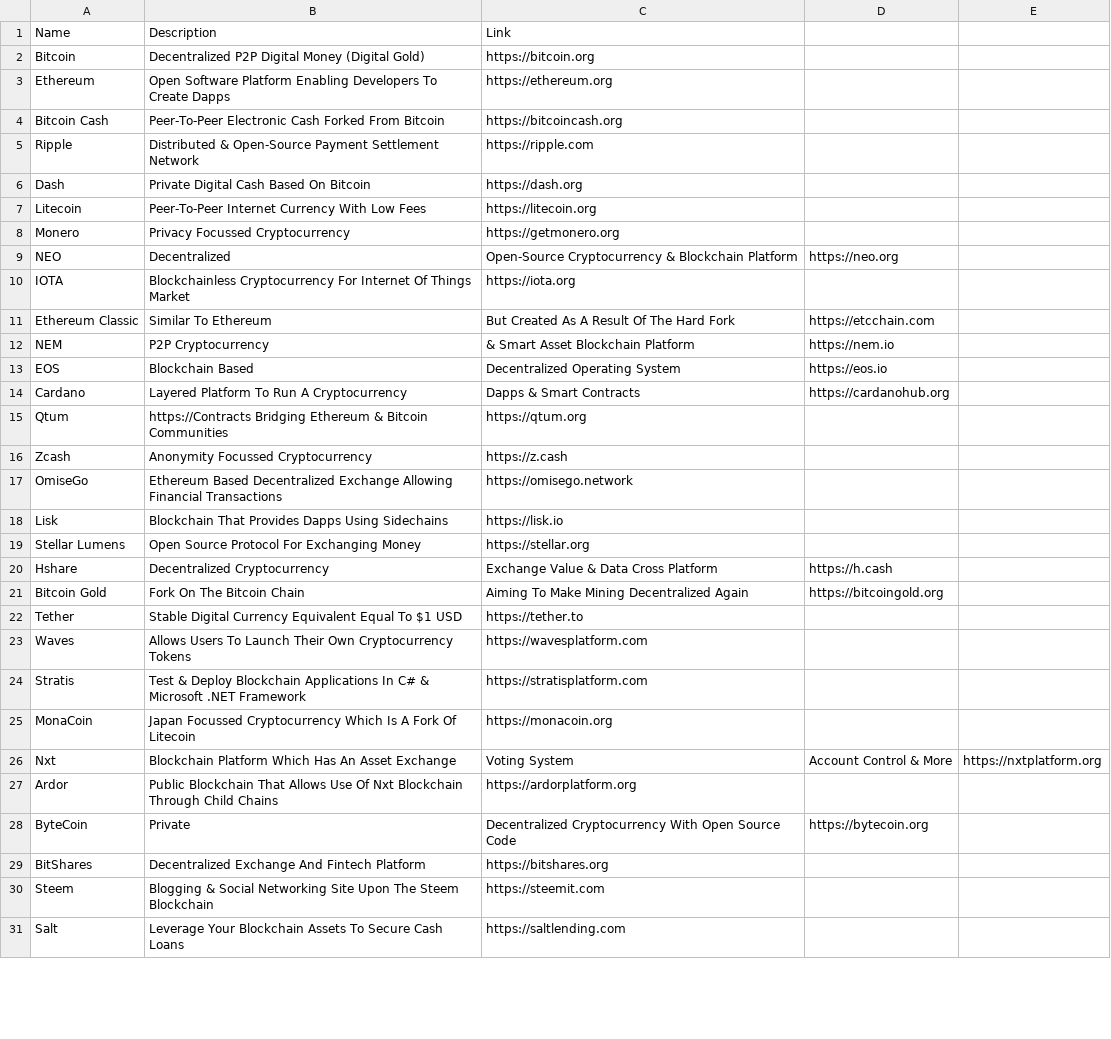
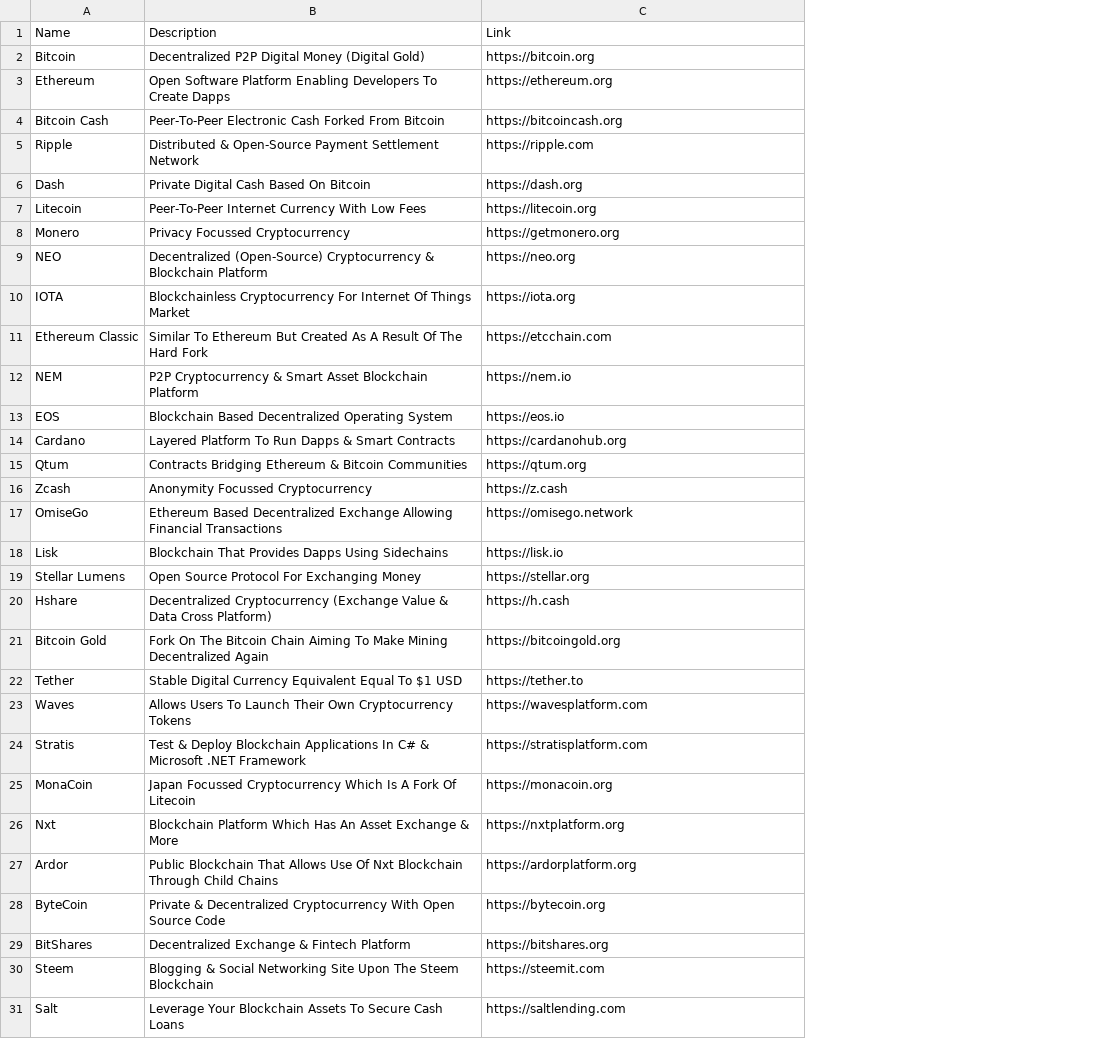
Before and after one commit to ravinderdeol/blockchain_cryptocurrency_playbook, a CSV file: resources/cryptocurrency_reference_guide.csv, drawn as a sheet; only a part is shown; the diff covers the shown part only; the diff names each change by its address in the sheet, - before the commit and + after, or states it on an @@ line.

```diff
--- a/resources/cryptocurrency_reference_guide.csv
+++ b/resources/cryptocurrency_reference_guide.csv
-column D, rows 9-28: https://neo.org |  | https://etcchain.com | https://nem.io | https://eos.io | https://cardanohub.org |  |  |  |  |  | https://h.cash | https://bitcoingold.org |  |  |  |  | Account Control & More |  | https://bytecoin.org
-column E, row 26: https://nxtplatform.org
-B9: Decentralized
+B9: Decentralized (Open-Source) Cryptocurrency & Blockchain Platform
-C9: Open-Source Cryptocurrency & Blockchain Platform
+C9: https://neo.org
-B11: Similar To Ethereum
+B11: Similar To Ethereum But Created As A Result Of The Hard Fork
-C11: But Created As A Result Of The Hard Fork
+C11: https://etcchain.com
-B12: P2P Cryptocurrency
+B12: P2P Cryptocurrency & Smart Asset Blockchain Platform
-C12: & Smart Asset Blockchain Platform
+C12: https://nem.io
-B13: Blockchain Based
+B13: Blockchain Based Decentralized Operating System
-C13: Decentralized Operating System
+C13: https://eos.io
-B14: Layered Platform To Run A Cryptocurrency
+B14: Layered Platform To Run Dapps & Smart Contracts
-C14: Dapps & Smart Contracts
+C14: https://cardanohub.org
-B15: https://Contracts Bridging Ethereum…
+B15: Contracts Bridging Ethereum…
-B20: Decentralized Cryptocurrency
+B20: Decentralized Cryptocurrency (Exchange Value & Data Cross Platform)
-C20: Exchange Value & Data Cross Platform
+C20: https://h.cash
-B21: …Bitcoin Chain
+B21: …Bitcoin Chain Aiming To Make Mining Decentralized Again
-C21: Aiming To Make Mining Decentralized Again
+C21: https://bitcoingold.org
-B26: …Asset Exchange
+B26: …Asset Exchange & More
-C26: Voting System
+C26: https://nxtplatform.org
-B28: Private
+B28: Private & Decentralized Cryptocurrency With Open Source Code
-C28: Decentralized Cryptocurrency With Open Source Code
+C28: https://bytecoin.org
-B29: Decentralized Exchange And Fintech Platform
+B29: Decentralized Exchange & Fintech Platform
```
Also changed, not shown: 10 edited cells elsewhere in this file.
